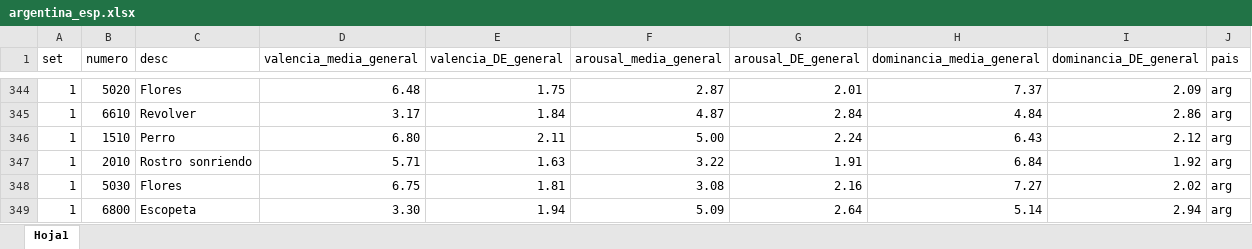
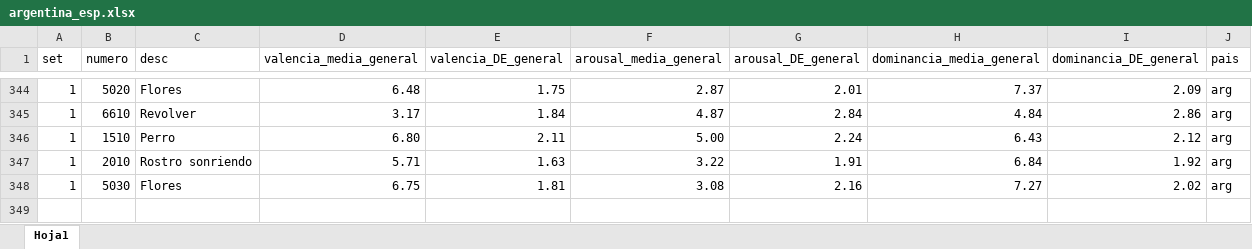
Before and after one commit to toninif/blog_clubdelcodigo, an Excel workbook: datos/argentina_esp.xlsx, sheet Hoja1, drawn as a sheet; only a part is shown, gaps mark what is left out; values as stored, in another font and other column widths than the file's, no borders; the diff names each change by its address in the sheet, - before the commit and + after, or states it on an @@ line.

```diff
--- a/datos/argentina_esp.xlsx (sheet Hoja1)
+++ b/datos/argentina_esp.xlsx (sheet Hoja1)
-row 349: 1 | 6800 | Escopeta | 3.30 | 1.94 | 5.09 | 2.64 | 5.14 | 2.94 | arg
```
Also changed, not shown: 8 other files.
